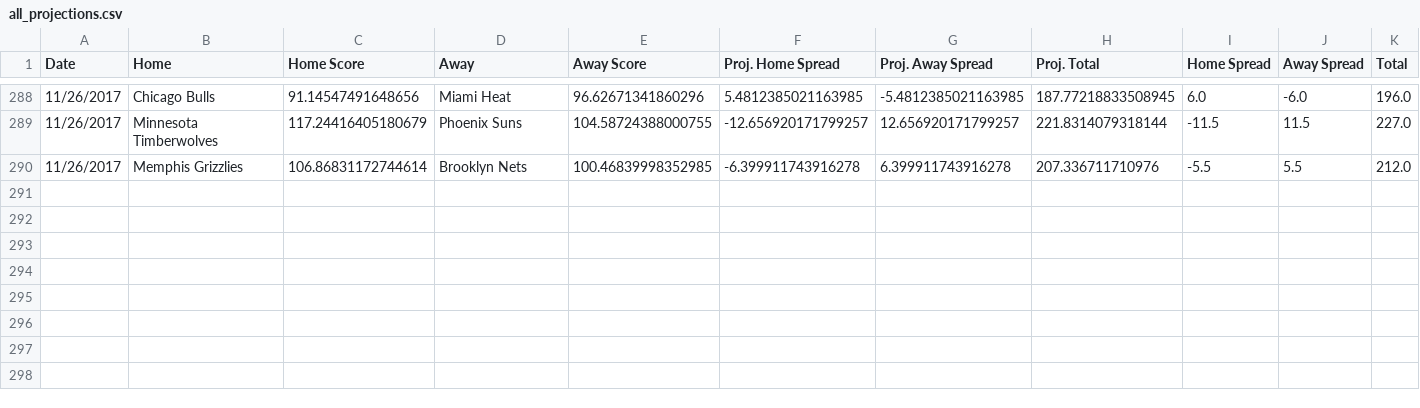
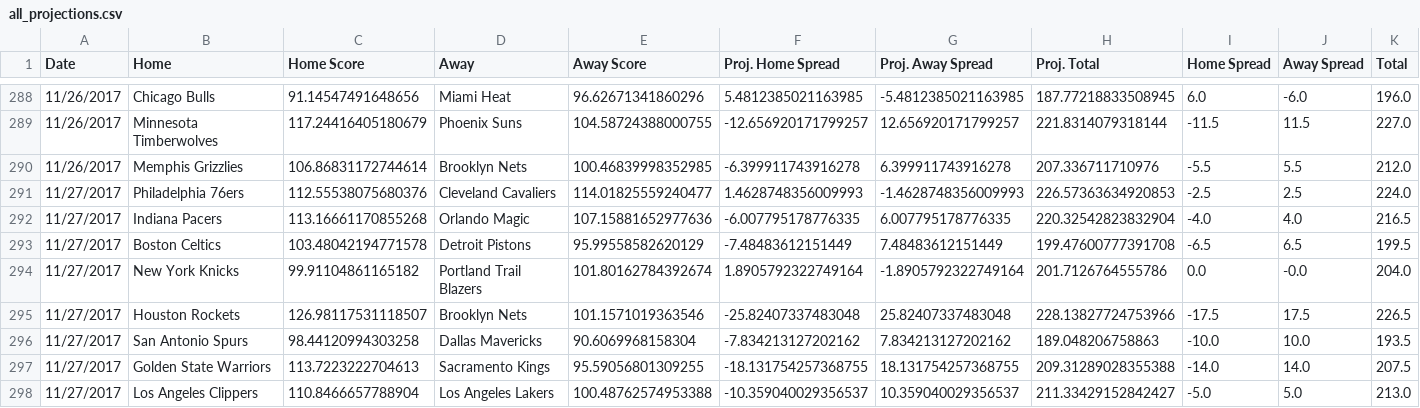
Before and after one commit to RyanOhara/SAM, a CSV file: all_projections.csv, drawn as a sheet; only a part is shown, gaps mark what is left out; rows hold the shown columns only; the diff names each change by its address in the sheet, - before the commit and + after, or states it on an @@ line.

Commit message:
todays projections, team and player updates

```diff
--- a/all_projections.csv
+++ b/all_projections.csv
+row 291: 11/27/2017 | Philadelphia 76ers | 112.55538075680376 | Cleveland Cavaliers | 114.01825559240477 | 1.4628748356009993 | -1.4628748356009993 | 226.57363634920853 | -2.5 | 2.5 | 224.0
+row 292: 11/27/2017 | Indiana Pacers | 113.16661170855268 | Orlando Magic | 107.15881652977636 | -6.007795178776335 | 6.007795178776335 | 220.32542823832904 | -4.0 | 4.0 | 216.5
+row 293: 11/27/2017 | Boston Celtics | 103.48042194771578 | Detroit Pistons | 95.99558582620129 | -7.48483612151449 | 7.48483612151449 | 199.47600777391708 | -6.5 | 6.5 | 199.5
+row 294: 11/27/2017 | New York Knicks | 99.91104861165182 | Portland Trail Blazers | 101.80162784392674 | 1.8905792322749164 | -1.8905792322749164 | 201.7126764555786 | 0.0 | -0.0 | 204.0
+row 295: 11/27/2017 | Houston Rockets | 126.98117531118507 | Brooklyn Nets | 101.1571019363546 | -25.82407337483048 | 25.82407337483048 | 228.13827724753966 | -17.5 | 17.5 | 226.5
+row 296: 11/27/2017 | San Antonio Spurs | 98.44120994303258 | Dallas Mavericks | 90.6069968158304 | -7.834213127202162 | 7.834213127202162 | 189.048206758863 | -10.0 | 10.0 | 193.5
+row 297: 11/27/2017 | Golden State Warriors | 113.7223222704613 | Sacramento Kings | 95.59056801309255 | -18.131754257368755 | 18.131754257368755 | 209.31289028355388 | -14.0 | 14.0 | 207.5
+row 298: 11/27/2017 | Los Angeles Clippers | 110.8466657788904 | Los Angeles Lakers | 100.48762574953388 | -10.359040029356537 | 10.359040029356537 | 211.33429152842427 | -5.0 | 5.0 | 213.0
```
Also changed, not shown: injury_updates.csv, pace_hca.csv, 4 other files.
